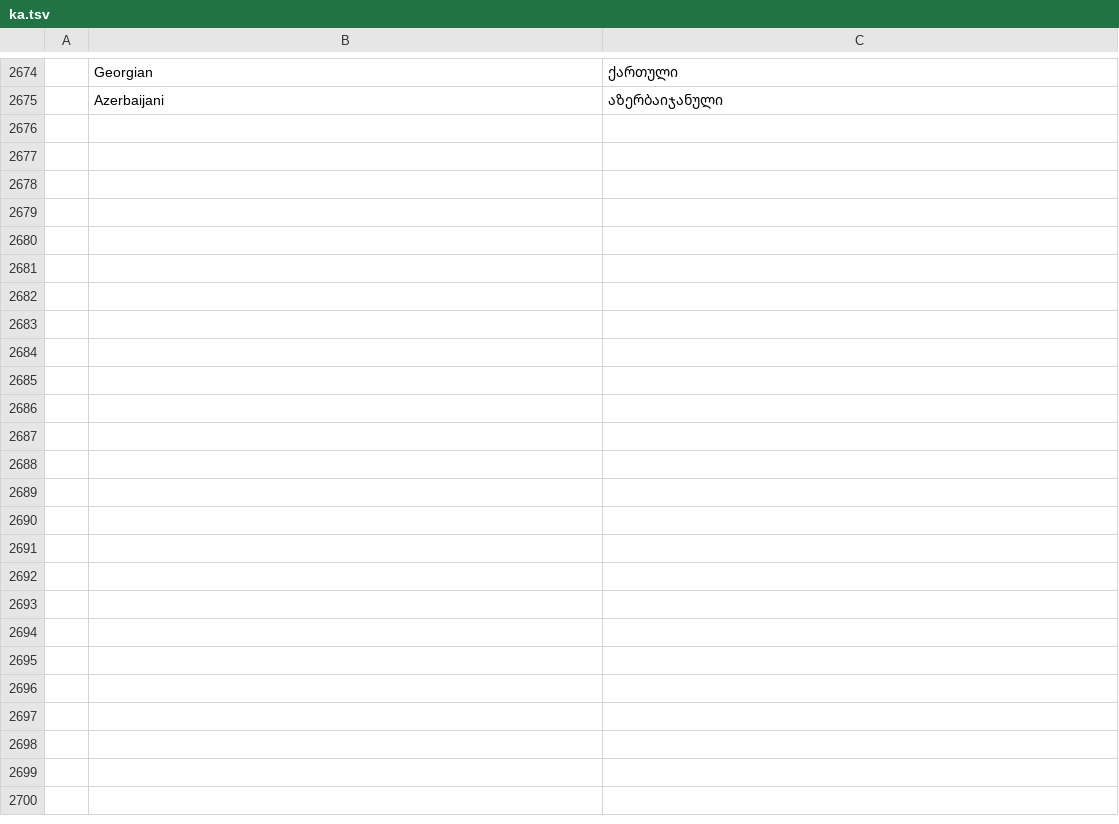
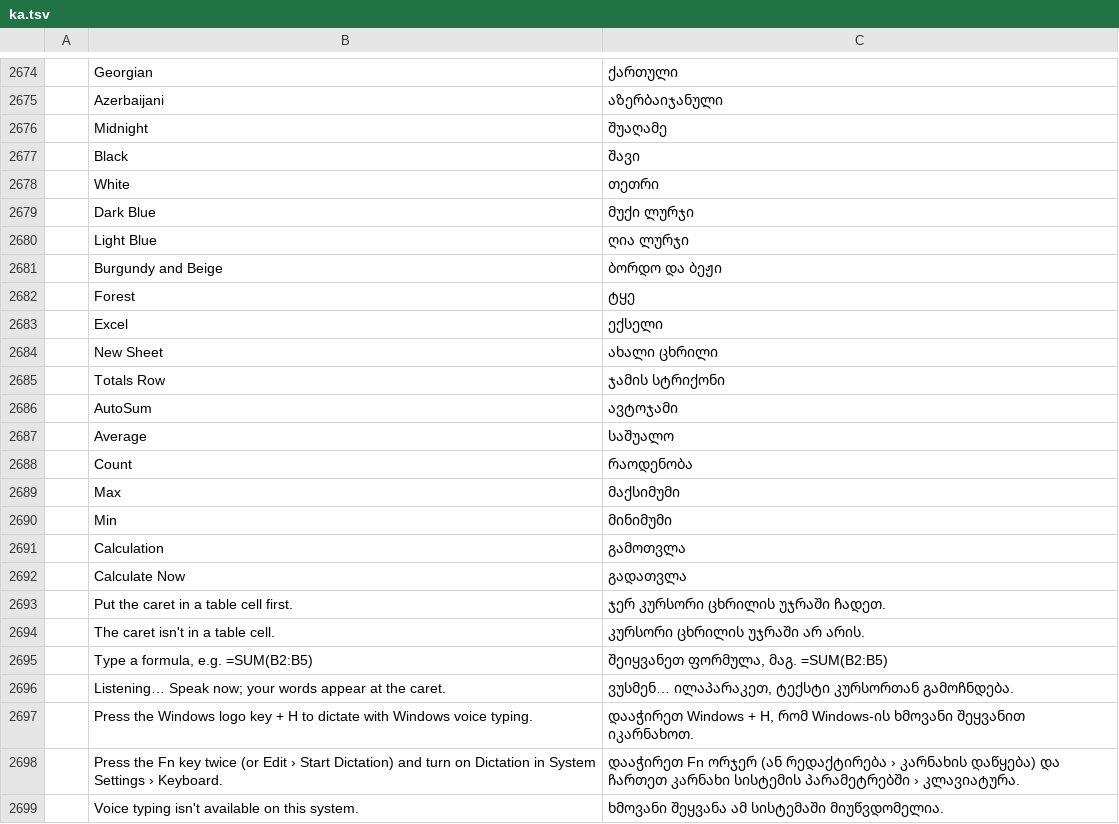
Before and after one commit to Arthuralend/Lexicon, a TSV file: crates/ui-egui/src/i18n/ka.tsv, drawn as a sheet; only a part is shown, gaps mark what is left out; the diff names each change by its address in the sheet, - before the commit and + after, or states it on an @@ line.

```diff
--- a/crates/ui-egui/src/i18n/ka.tsv
+++ b/crates/ui-egui/src/i18n/ka.tsv
+row 2676:  | Midnight | შუაღამე
+row 2677:  | Black | შავი
+row 2678:  | White | თეთრი
+row 2679:  | Dark Blue | მუქი ლურჯი
+row 2680:  | Light Blue | ღია ლურჯი
+row 2681:  | Burgundy and Beige | ბორდო და ბეჟი
+row 2682:  | Forest | ტყე
+row 2683:  | Excel | ექსელი
+row 2684:  | New Sheet | ახალი ცხრილი
+row 2685:  | Totals Row | ჯამის სტრიქონი
+row 2686:  | AutoSum | ავტოჯამი
+row 2687:  | Average | საშუალო
+row 2688:  | Count | რაოდენობა
+row 2689:  | Max | მაქსიმუმი
+row 2690:  | Min | მინიმუმი
+row 2691:  | Calculation | გამოთვლა
+row 2692:  | Calculate Now | გადათვლა
+row 2693:  | Put the caret in a table cell first. | ჯერ კურსორი ცხრილის უჯრაში ჩადეთ.
+row 2694:  | The caret isn't in a table cell. | კურსორი ცხრილის უჯრაში არ არის.
+row 2695:  | Type a formula, e.g. =SUM(B2:B5) | შეიყვანეთ ფორმულა, მაგ. =SUM(B2:B5)
+row 2696:  | Listening… Speak now; your words appear at the caret. | ვუსმენ… ილაპარაკეთ, ტექსტი კურსორთან გამოჩნდება.
+row 2697:  | Press the Windows logo key + H to dictate with Windows voice typing. | დააჭირეთ Windows + H, რომ Windows-ის ხმოვანი შეყვანით იკარნახოთ.
+row 2698:  | Press the Fn key twice (or Edit › Start Dictation) and turn on Dictation in System Settings › Keyboard. | დააჭირეთ Fn ორჯერ (ან რედაქტირება › კარნახის დაწყება) და ჩართეთ კარნახი სისტემის პარამეტრებში › კლავიატურა.
+row 2699:  | Voice typing isn't available on this system. | ხმოვანი შეყვანა ამ სისტემაში მიუწვდომელია.
```
Also changed, not shown: crates/ui-egui/src/i18n/bg.tsv, crates/ui-egui/src/i18n/hy.tsv, 48 other files.
